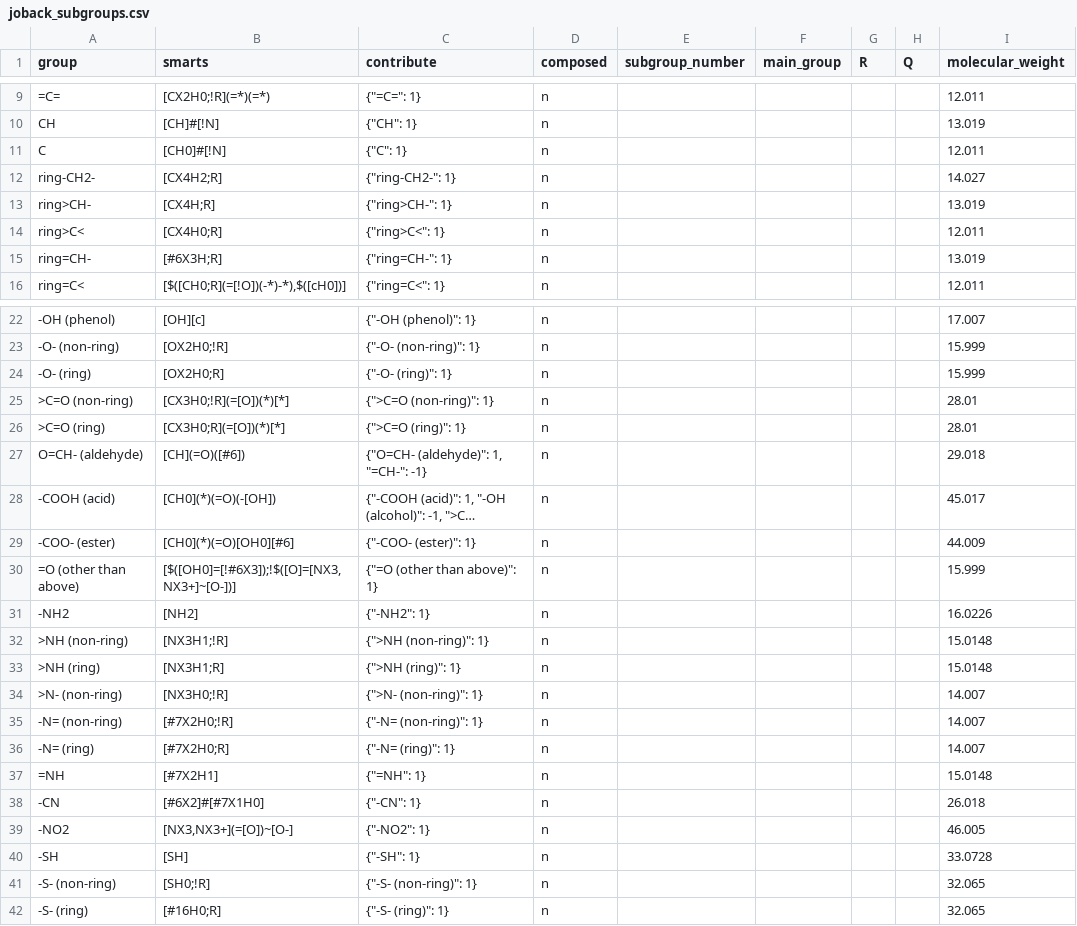
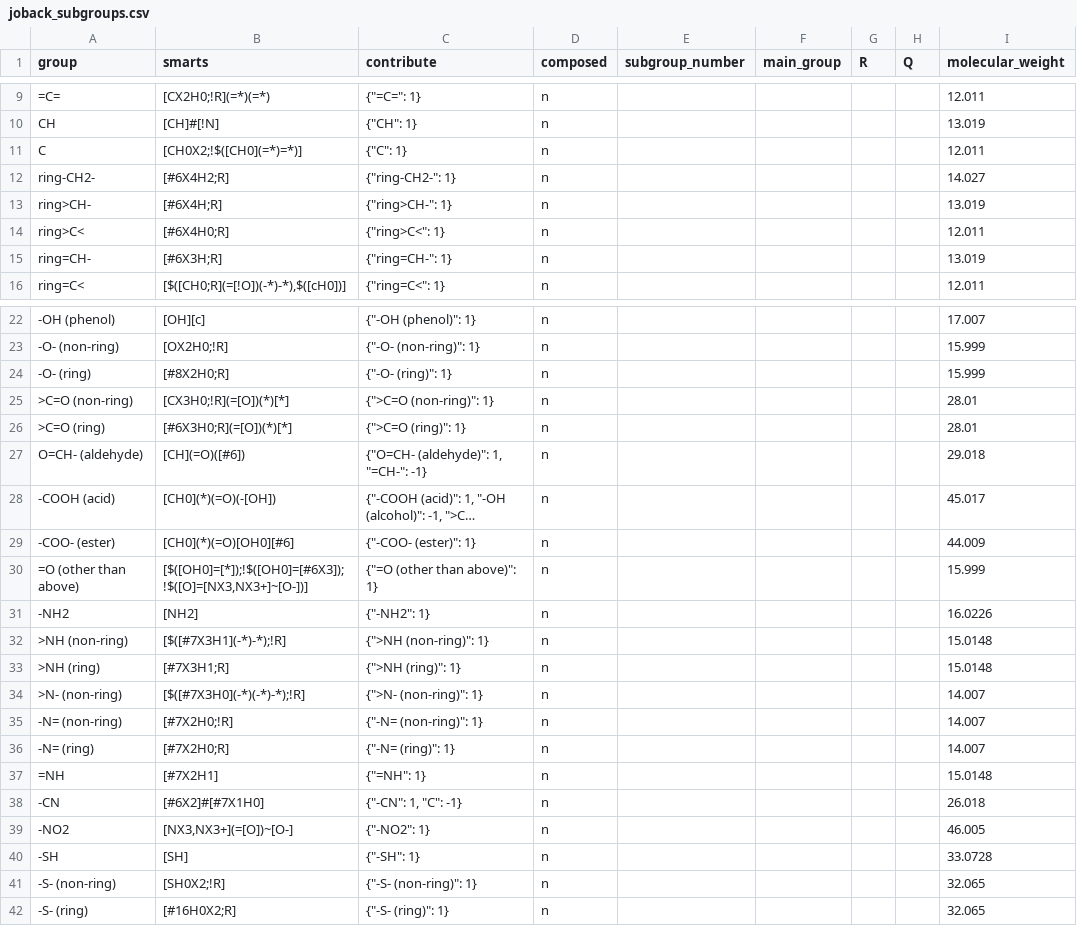
Before and after one commit to ipqa-research/ugropy, a CSV file: ugropy/groupscsv/joback/joback_subgroups.csv, drawn as a sheet; only a part is shown, gaps mark what is left out; long unchanged cells end in ….

Commit message:
Joback tested

```diff
--- a/ugropy/groupscsv/joback/joback_subgroups.csv
+++ b/ugropy/groupscsv/joback/joback_subgroups.csv
@@ -10,6 +10,6 @@ group|smarts|contribute|composed|subgroup_number|main_group|R|Q|molecular_weight
 CH|[CH]#[!N]|"{""CH"": 1}"|n|||||13.019
-C|[CH0]#[!N]|"{""C"": 1}"|n|||||12.011
-ring-CH2-|[CX4H2;R]|"{""ring-CH2-"": 1}"|n|||||14.027
-ring>CH-|[CX4H;R]|"{""ring>CH-"": 1}"|n|||||13.019
-ring>C<|[CX4H0;R]|"{""ring>C<"": 1}"|n|||||12.011
+C|[CH0X2;!$([CH0](=*)=*)]|"{""C"": 1}"|n|||||12.011
+ring-CH2-|[#6X4H2;R]|"{""ring-CH2-"": 1}"|n|||||14.027
+ring>CH-|[#6X4H;R]|"{""ring>CH-"": 1}"|n|||||13.019
+ring>C<|[#6X4H0;R]|"{""ring>C<"": 1}"|n|||||12.011
 ring=CH-|[#6X3H;R]|"{""ring=CH-"": 1}"|n|||||13.019
@@ -23,5 +23,5 @@ ring=C<|[$([CH0;R](=[!O])(-*)-*),$([cH0])]|"{""ring=C<"": 1}"|n|||||12.011
 -O- (non-ring)|[OX2H0;!R]|"{""-O- (non-ring)"": 1}"|n|||||15.999
--O- (ring)|[OX2H0;R]|"{""-O- (ring)"": 1}"|n|||||15.999
+-O- (ring)|[#8X2H0;R]|"{""-O- (ring)"": 1}"|n|||||15.999
 >C=O (non-ring)|[CX3H0;!R](=[O])(*)[*]|"{"">C=O (non-ring)"": 1}"|n|||||28.01
->C=O (ring)|[CX3H0;R](=[O])(*)[*]|"{"">C=O (ring)"": 1}"|n|||||28.01
+>C=O (ring)|[#6X3H0;R](=[O])(*)[*]|"{"">C=O (ring)"": 1}"|n|||||28.01
 O=CH- (aldehyde)|[CH](=O)([#6])|"{""O=CH- (aldehyde)"": 1, ""=CH-"": -1}"|n|||||29.018
@@ -29,7 +29,7 @@ O=CH- (aldehyde)|[CH](=O)([#6])|"{""O=CH- (aldehyde)"": 1, ""=CH-"": -1}"|n|||||
 -COO- (ester)|[CH0](*)(=O)[OH0][#6]|"{""-COO- (ester)"": 1}"|n|||||44.009
-=O (other than above)|[$([OH0]=[!#6X3]);!$([O]=[NX3,NX3+]~[O-])]|"{""=O (other than above)"": 1}"|n|||||15.999
+=O (other than above)|[$([OH0]=[*]);!$([OH0]=[#6X3]);!$([O]=[NX3,NX3+]~[O-])]|"{""=O (other than above)"": 1}"|n|||||15.999
 -NH2|[NH2]|"{""-NH2"": 1}"|n|||||16.0226
->NH (non-ring)|[NX3H1;!R]|"{"">NH (non-ring)"": 1}"|n|||||15.0148
->NH (ring)|[NX3H1;R]|"{"">NH (ring)"": 1}"|n|||||15.0148
->N- (non-ring)|[NX3H0;!R]|"{"">N- (non-ring)"": 1}"|n|||||14.007
+>NH (non-ring)|[$([#7X3H1](-*)-*);!R]|"{"">NH (non-ring)"": 1}"|n|||||15.0148
+>NH (ring)|[#7X3H1;R]|"{"">NH (ring)"": 1}"|n|||||15.0148
+>N- (non-ring)|[$([#7X3H0](-*)(-*)-*);!R]|"{"">N- (non-ring)"": 1}"|n|||||14.007
 -N= (non-ring)|[#7X2H0;!R]|"{""-N= (non-ring)"": 1}"|n|||||14.007
@@ -37,6 +37,6 @@ O=CH- (aldehyde)|[CH](=O)([#6])|"{""O=CH- (aldehyde)"": 1, ""=CH-"": -1}"|n|||||
 =NH|[#7X2H1]|"{""=NH"": 1}"|n|||||15.0148
--CN|[#6X2]#[#7X1H0]|"{""-CN"": 1}"|n|||||26.018
+-CN|[#6X2]#[#7X1H0]|"{""-CN"": 1, ""C"": -1}"|n|||||26.018
 -NO2|[NX3,NX3+](=[O])~[O-]|"{""-NO2"": 1}"|n|||||46.005
 -SH|[SH]|"{""-SH"": 1}"|n|||||33.0728
--S- (non-ring)|[SH0;!R]|"{""-S- (non-ring)"": 1}"|n|||||32.065
--S- (ring)|[#16H0;R]|"{""-S- (ring)"": 1}"|n|||||32.065
+-S- (non-ring)|[SH0X2;!R]|"{""-S- (non-ring)"": 1}"|n|||||32.065
+-S- (ring)|[#16H0X2;R]|"{""-S- (ring)"": 1}"|n|||||32.065
```
Also changed, not shown: ugropy/groupscsv/joback/joback_matrix.csv, 7 other files.
